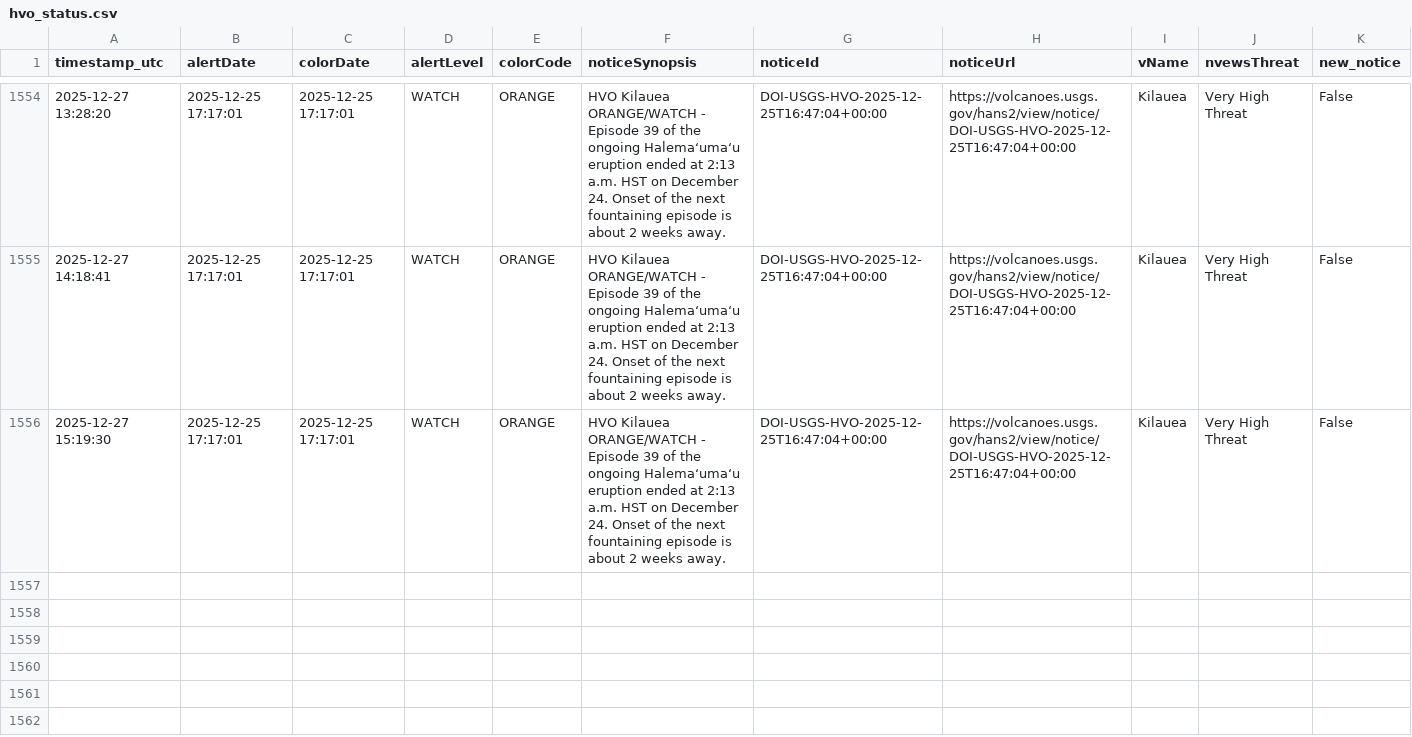
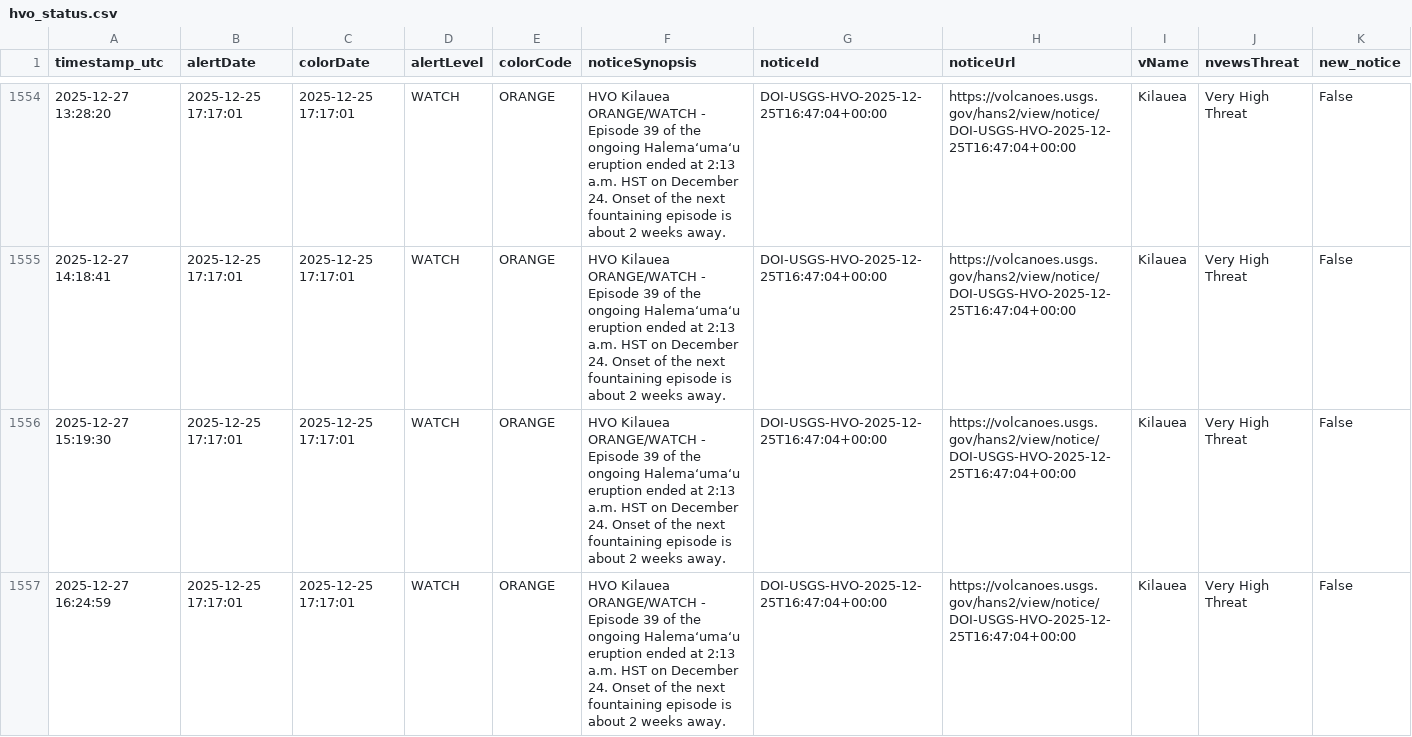
Before and after one commit to boncz/hawaii-airquality-forecasting, a CSV file: data/raw/hvo/hvo_status.csv, drawn as a sheet; only a part is shown, gaps mark what is left out.

```diff
--- a/data/raw/hvo/hvo_status.csv
+++ b/data/raw/hvo/hvo_status.csv
@@ -1556 +1556,2 @@ timestamp_utc,alertDate,colorDate,alertLevel,colorCode,noticeSynopsis,noticeId,n
 2025-12-27 15:19:30,2025-12-25 17:17:01,2025-12-25 17:17:01,WATCH,ORANGE,HVO Kilauea ORANGE/WATCH - Episode 39 of the ongoing Halemaʻumaʻu eruption ended at 2:13 a.m. HST on December 24. Onset of the next fountaining episode is about 2 weeks away.,DOI-USGS-HVO-2025-12-25T16:47:04+00:00,https://volcanoes.usgs.gov/hans2/view/notice/DOI-USGS-HVO-2025-12-25T16:47:04+00:00,Kilauea,Very High Threat,False
+2025-12-27 16:24:59,2025-12-25 17:17:01,2025-12-25 17:17:01,WATCH,ORANGE,HVO Kilauea ORANGE/WATCH - Episode 39 of the ongoing Halemaʻumaʻu eruption ended at 2:13 a.m. HST on December 24. Onset of the next fountaining episode is about 2 weeks away.,DOI-USGS-HVO-2025-12-25T16:47:04+00:00,https://volcanoes.usgs.gov/hans2/view/notice/DOI-USGS-HVO-2025-12-25T16:47:04+00:00,Kilauea,Very High Threat,False
```
